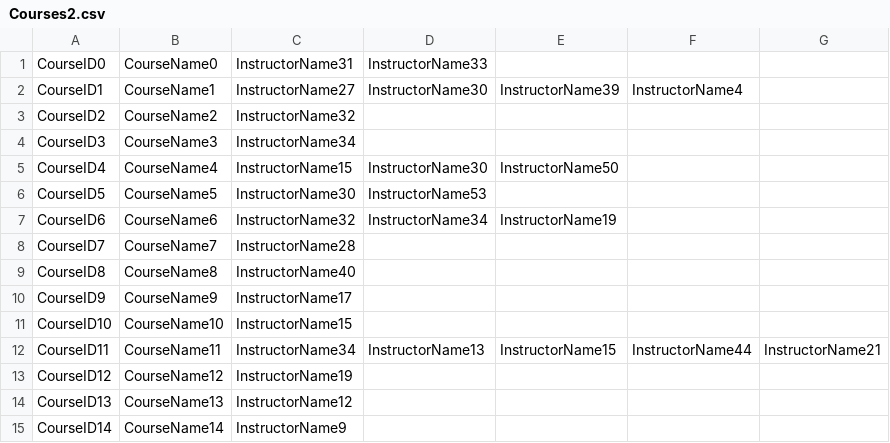
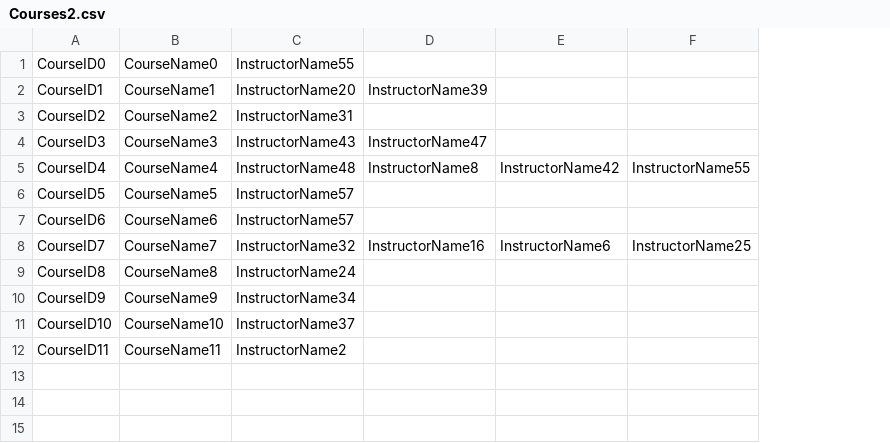
Before and after one commit to DrCash-KMark/ExamScheduler, a CSV file: Inputs/Courses2.csv, drawn as a sheet; removed rows and columns are numbered as before the commit, all else as after; the diff names each change by its address in the sheet, - before the commit and + after, or states it on an @@ line.

```diff
--- a/Inputs/Courses2.csv
+++ b/Inputs/Courses2.csv
-column D, rows 1-12: InstructorName33 | InstructorName30 |  |  | InstructorName30 | InstructorName53 | InstructorName34 |  |  |  |  | InstructorName13
-column E, rows 2-12: InstructorName39 |  |  | InstructorName50 |  | InstructorName19 |  |  |  |  | InstructorName15
-column F, rows 2-12: InstructorName4 |  |  |  |  |  |  |  |  |  | InstructorName44
-column G, row 12: InstructorName21
+column D, rows 2-8: InstructorName39 |  | InstructorName47 | InstructorName8 |  |  | InstructorName16
+column E, rows 5-8: InstructorName42 |  |  | InstructorName6
+column F, rows 5-8: InstructorName55 |  |  | InstructorName25
-C1: InstructorName31
+C1: InstructorName55
-C2: InstructorName27
+C2: InstructorName20
-C3: InstructorName32
+C3: InstructorName31
-C4: InstructorName34
+C4: InstructorName43
-C5: InstructorName15
+C5: InstructorName48
-C6: InstructorName30
+C6: InstructorName57
-C7: InstructorName32
+C7: InstructorName57
-C8: InstructorName28
+C8: InstructorName32
-C9: InstructorName40
+C9: InstructorName24
-C10: InstructorName17
+C10: InstructorName34
-C11: InstructorName15
+C11: InstructorName37
-C12: InstructorName34
+C12: InstructorName2
-row 13: CourseID12 | CourseName12 | InstructorName19
-row 14: CourseID13 | CourseName13 | InstructorName12
-row 15: CourseID14 | CourseName14 | InstructorName9
```
Also changed, not shown: Inputs/Instructors2.csv, Inputs/Instructors3.csv, 6 other files.
